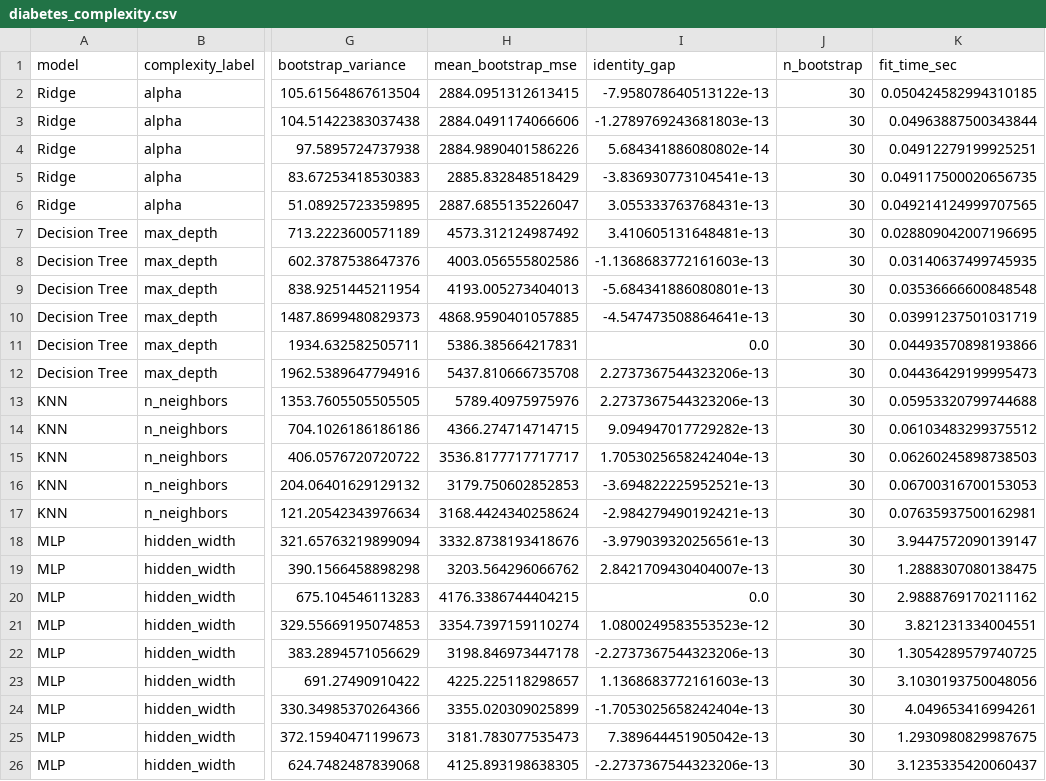
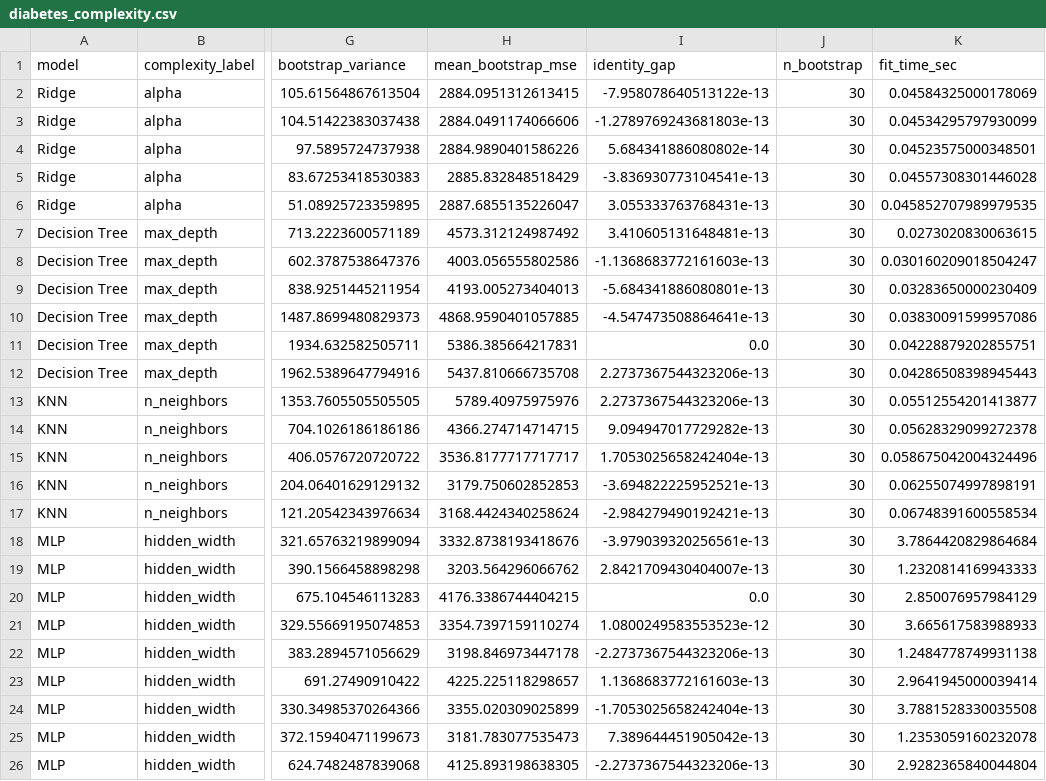
Before and after one commit to Mr-Nick14/Bias-Variance-Decomposition, a CSV file: reports/tables/diabetes_complexity.csv, drawn as a sheet; only a part is shown, gaps mark what is left out; the diff names each change by its address in the sheet, - before the commit and + after, or states it on an @@ line.

```diff
--- a/reports/tables/diabetes_complexity.csv
+++ b/reports/tables/diabetes_complexity.csv
-K2 (fit_time_sec): 0.050424582994310185
+K2 (fit_time_sec): 0.04584325000178069
-K3 (fit_time_sec): 0.04963887500343844
+K3 (fit_time_sec): 0.04534295797930099
-K4 (fit_time_sec): 0.04912279199925251
+K4 (fit_time_sec): 0.04523575000348501
-K5 (fit_time_sec): 0.049117500020656735
+K5 (fit_time_sec): 0.04557308301446028
-K6 (fit_time_sec): 0.049214124999707565
+K6 (fit_time_sec): 0.045852707989979535
-K7 (fit_time_sec): 0.028809042007196695
+K7 (fit_time_sec): 0.0273020830063615
-K8 (fit_time_sec): 0.03140637499745935
+K8 (fit_time_sec): 0.030160209018504247
-K9 (fit_time_sec): 0.03536666600848548
+K9 (fit_time_sec): 0.03283650000230409
-K10 (fit_time_sec): 0.03991237501031719
+K10 (fit_time_sec): 0.03830091599957086
-K11 (fit_time_sec): 0.04493570898193866
+K11 (fit_time_sec): 0.04228879202855751
-K12 (fit_time_sec): 0.04436429199995473
+K12 (fit_time_sec): 0.04286508398945443
-K13 (fit_time_sec): 0.05953320799744688
+K13 (fit_time_sec): 0.05512554201413877
-K14 (fit_time_sec): 0.06103483299375512
+K14 (fit_time_sec): 0.05628329099272378
-K15 (fit_time_sec): 0.06260245898738503
+K15 (fit_time_sec): 0.058675042004324496
-K16 (fit_time_sec): 0.06700316700153053
+K16 (fit_time_sec): 0.06255074997898191
-K17 (fit_time_sec): 0.07635937500162981
+K17 (fit_time_sec): 0.06748391600558534
-K18 (fit_time_sec): 3.9447572090139147
+K18 (fit_time_sec): 3.7864420829864684
-K19 (fit_time_sec): 1.2888307080138475
+K19 (fit_time_sec): 1.2320814169943333
-K20 (fit_time_sec): 2.9888769170211162
+K20 (fit_time_sec): 2.850076957984129
-K21 (fit_time_sec): 3.821231334004551
+K21 (fit_time_sec): 3.665617583988933
-K22 (fit_time_sec): 1.3054289579740725
+K22 (fit_time_sec): 1.2484778749931138
-K23 (fit_time_sec): 3.1030193750048056
+K23 (fit_time_sec): 2.9641945000039414
-K24 (fit_time_sec): 4.049653416994261
+K24 (fit_time_sec): 3.7881528330035508
-K25 (fit_time_sec): 1.2930980829987675
+K25 (fit_time_sec): 1.2353059160232078
-K26 (fit_time_sec): 3.1235335420060437
+K26 (fit_time_sec): 2.9282365840044804
```
Also changed, not shown: reports/tables/complexity_results.csv, reports/tables/cv_complexity_selection.csv, 15 other files.
